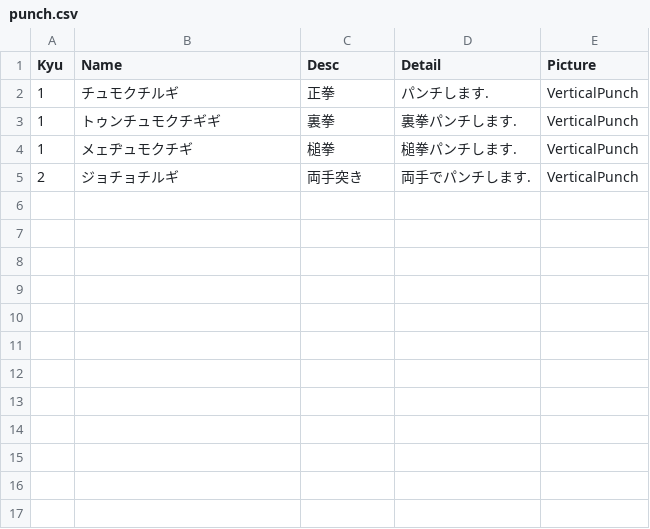
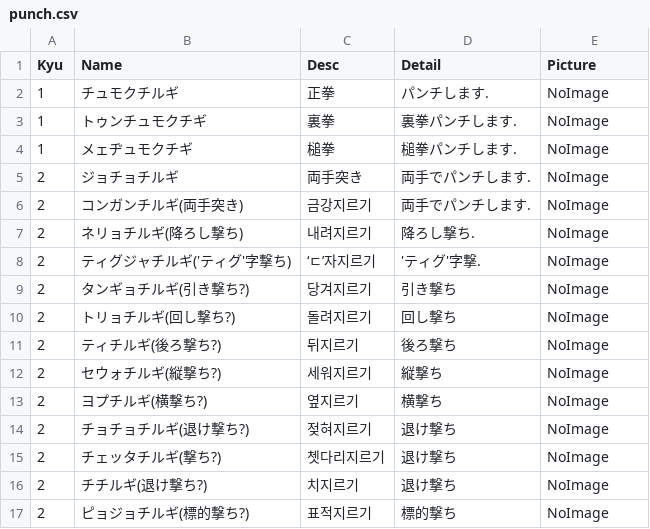
Before and after one commit to shinriyo/xamarin_pooksae, a CSV file: dbCSV/ja/punch.csv, drawn as a sheet; the diff names each change by its address in the sheet, - before the commit and + after, or states it on an @@ line.

```diff
--- a/dbCSV/ja/punch.csv
+++ b/dbCSV/ja/punch.csv
-E2:E5 (Picture): VerticalPunch
+E2:E5 (Picture): NoImage
-B3 (Name): トゥンチュモクチギギ
+B3 (Name): トゥンチュモクチギ
+row 6: 2 | コンガンチルギ(両手突き) | 금강지르기 | 両手でパンチします. | NoImage
+row 7: 2 | ネリョチルギ(降ろし撃ち) | 내려지르기 | 降ろし撃ち. | NoImage
+row 8: 2 | ティグジャチルギ('ティグ'字撃ち) | ‘ㄷ’자지르기 | 'ティグ'字撃. | NoImage
+row 9: 2 | タンギョチルギ(引き撃ち?) | 당겨지르기 | 引き撃ち | NoImage
+row 10: 2 | トリョチルギ(回し撃ち?) | 돌려지르기 | 回し撃ち | NoImage
+row 11: 2 | ティチルギ(後ろ撃ち?) | 뒤지르기 | 後ろ撃ち | NoImage
+row 12: 2 | セウォチルギ(縦撃ち?) | 세워지르기 | 縦撃ち | NoImage
+row 13: 2 | ヨプチルギ(横撃ち?) | 옆지르기 | 横撃ち | NoImage
+row 14: 2 | チョチョチルギ(退け撃ち?) | 젖혀지르기 | 退け撃ち | NoImage
+row 15: 2 | チェッタチルギ(撃ち?) | 쳇다리지르기 | 退け撃ち | NoImage
+row 16: 2 | チチルギ(退け撃ち?) | 치지르기 | 退け撃ち | NoImage
+row 17: 2 | ピョジョチルギ(標的撃ち?) | 표적지르기 | 標的撃ち | NoImage
```
Also changed, not shown: dbCSV/ja/chop.csv, dbCSV/ja/guard.csv, 1 other file.
